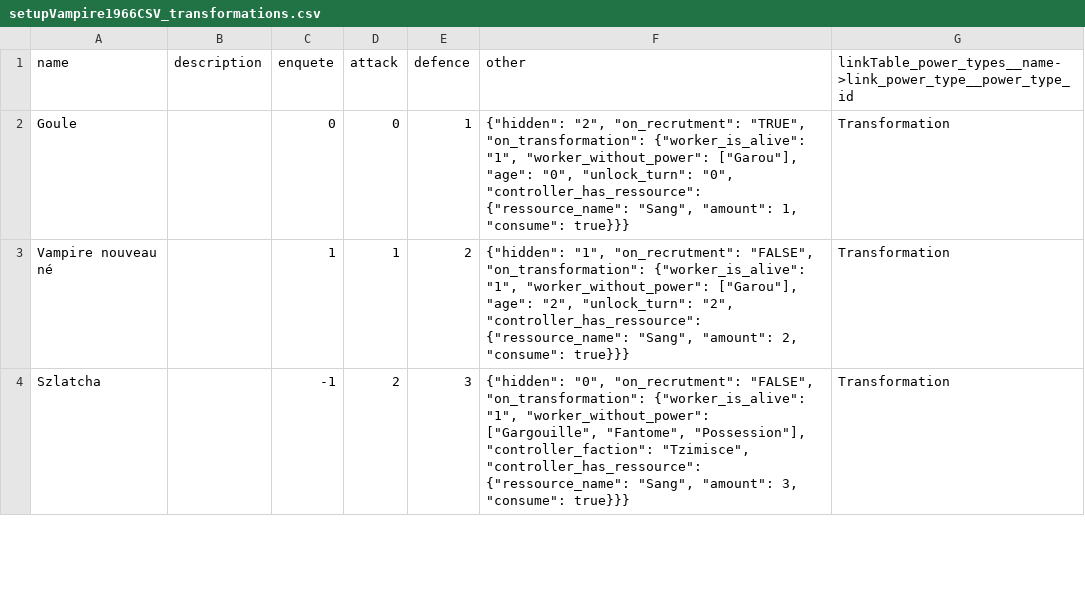
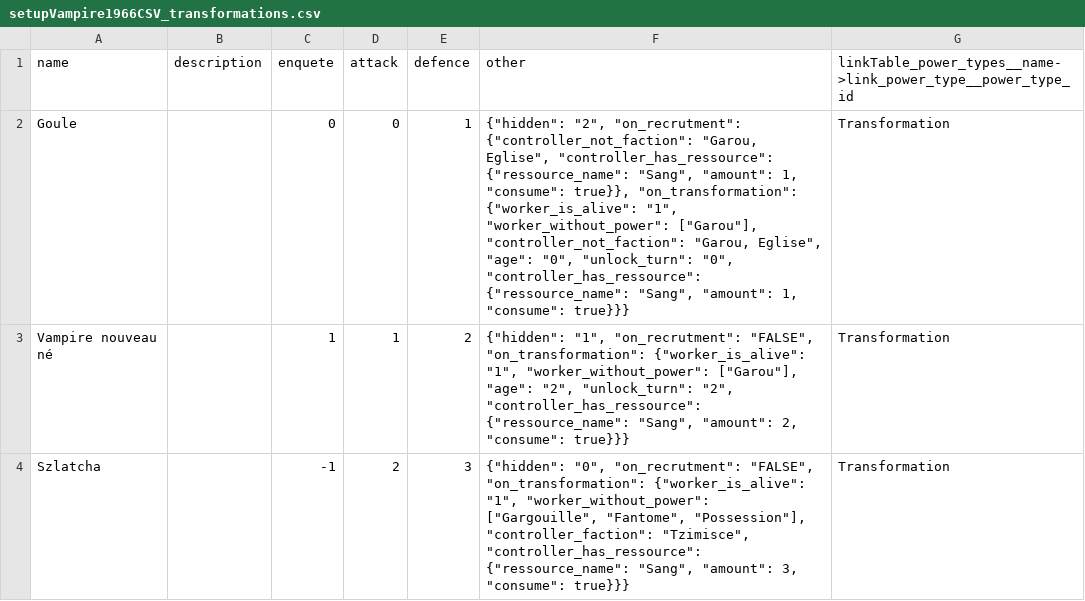
Before and after one commit to Edward-Croc/RPGConquestGame, a CSV file: var/csv/setupVampire1966CSV_transformations.csv, drawn as a sheet; only a part is shown.

```diff
--- a/var/csv/setupVampire1966CSV_transformations.csv
+++ b/var/csv/setupVampire1966CSV_transformations.csv
@@ -1,3 +1,3 @@
 name,description,enquete,attack,defence,other,linkTable_power_types__name->link_power_type__power_type_id
-Goule,,0,0,1,"{""hidden"": ""2"", ""on_recrutment"": ""TRUE"", ""on_transformation"": {""worker_is_alive"": ""1"", ""worker_without_power"": [""Garou""], ""age"": ""0"", ""unlock_turn"": ""0"", ""controller_has_ressource"": {""ressource_name"": ""Sang"", ""amount"": 1, ""consume"": true}}}",Transformation
+Goule,,0,0,1,"{""hidden"": ""2"", ""on_recrutment"": {""controller_not_faction"": ""Garou, Eglise"", ""controller_has_ressource"": {""ressource_name"": ""Sang"", ""amount"": 1, ""consume"": true}}, ""on_transformation"": {""worker_is_alive"": ""1"", ""worker_without_power"": [""Garou""], ""controller_not_faction"": ""Garou, Eglise"", ""age"": ""0"", ""unlock_turn"": ""0"", ""controller_has_ressource"": {""ressource_name"": ""Sang"", ""amount"": 1, ""consume"": true}}}",Transformation
 Vampire nouveau né,,1,1,2,"{""hidden"": ""1"", ""on_recrutment"": ""FALSE"", ""on_transformation"": {""worker_is_alive"": ""1"", ""worker_without_power"": [""Garou""], ""age"": ""2"", ""unlock_turn"": ""2"", ""controller_has_ressource"": {""ressource_name"": ""Sang"", ""amount"": 2, ""consume"": true}}}",Transformation
```
Also changed, not shown: var/csv/setupTestConfig_transformations.csv, 4 other files.
